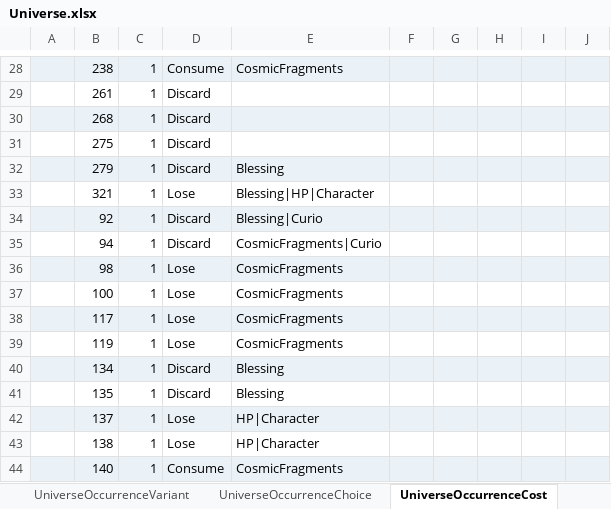
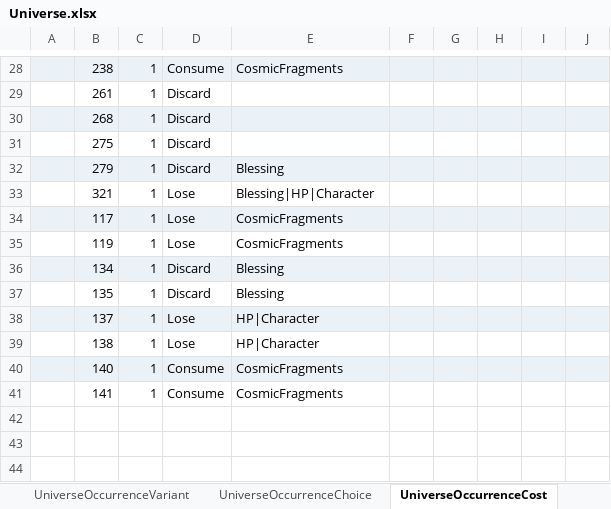
Before and after one commit to realm-labs/starclock, an Excel workbook: config/data/Universe.xlsx, sheet UniverseOccurrenceCost, drawn as a sheet; only a part is shown, gaps mark what is left out; the shorter side is filled out with more unchanged rows; values as stored, in another font and other column widths than the file's, no borders; the diff names each change by its address in the sheet, - before the commit and + after, or states it on an @@ line.

Commit message:
feat(universe): execute occurrence partition S05

```diff
--- a/config/data/Universe.xlsx (sheet UniverseOccurrenceCost)
+++ b/config/data/Universe.xlsx (sheet UniverseOccurrenceCost)
-row 34:  | 92 | 1 | Discard | Blessing|Curio
-row 35:  | 94 | 1 | Discard | CosmicFragments|Curio
-row 36:  | 98 | 1 | Lose | CosmicFragments
-row 37:  | 100 | 1 | Lose | CosmicFragments
```
Also changed, not shown: sheet UniverseOccurrenceOutcome, sheet UniverseProfile, config/data/UniverseEvidence.xlsx, 39 other files.
